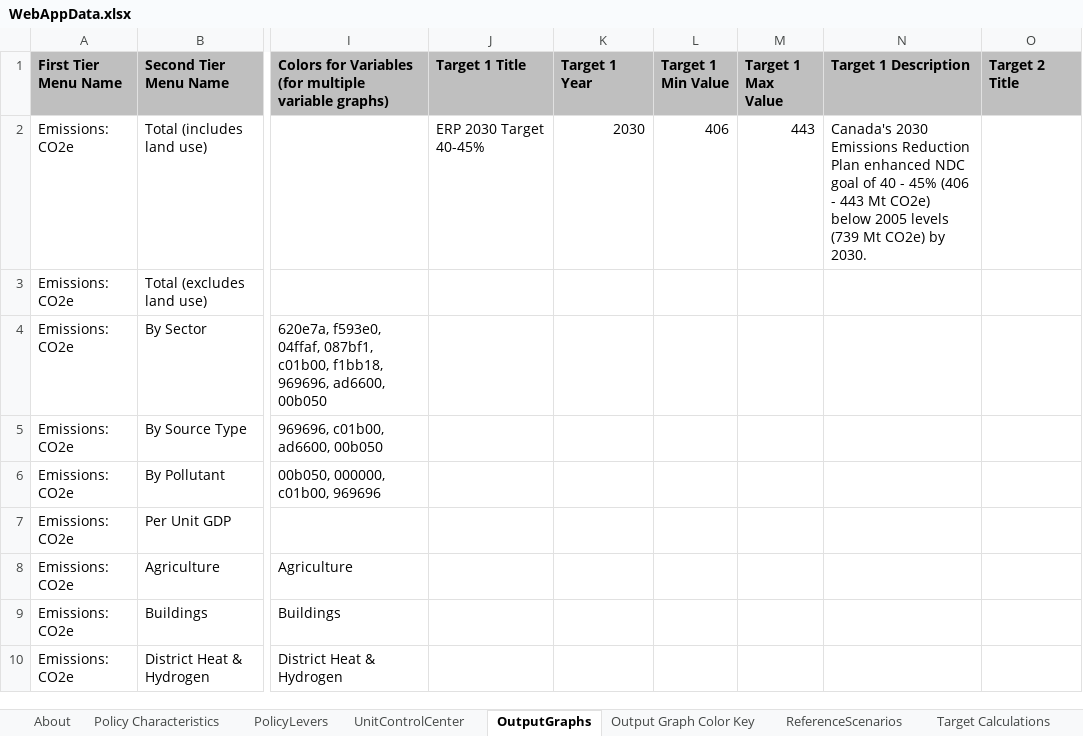
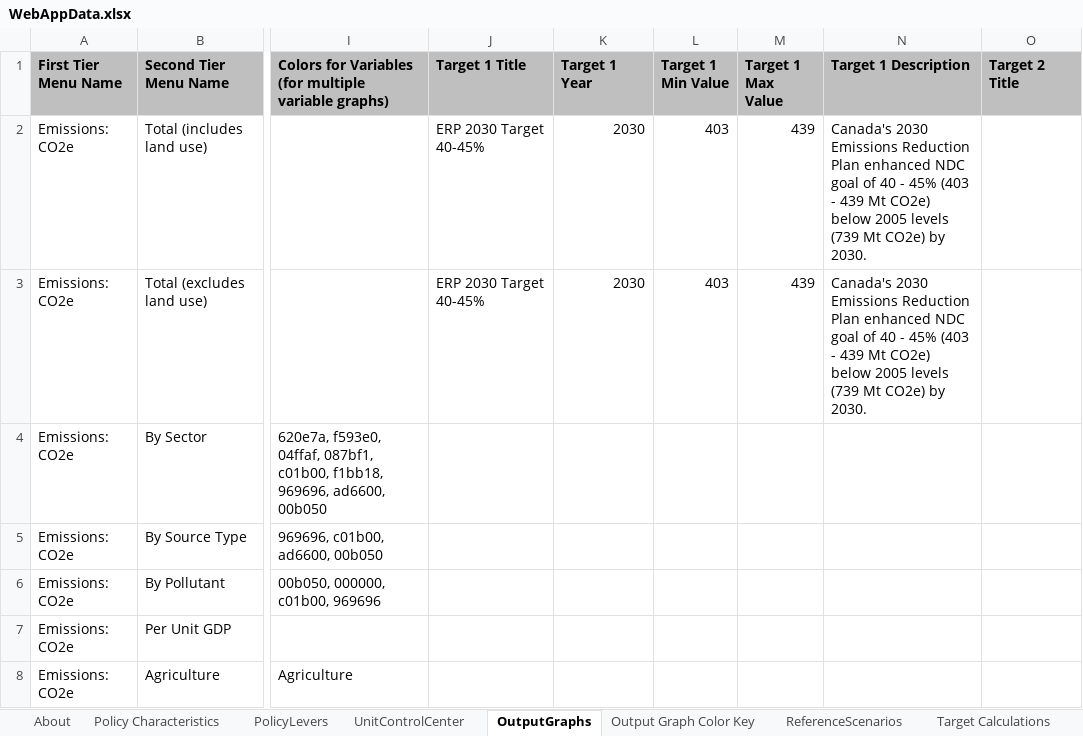
Before and after one commit to EnergyInnovation/eps-canada, an Excel workbook: WebAppData.xlsx, sheet OutputGraphs, drawn as a sheet; only a part is shown, gaps mark what is left out; the shorter side is filled out with more unchanged rows; values as stored, in another font and other column widths than the file's, no borders; conditional formats and table styles not drawn; the diff names each change by its address in the sheet, - before the commit and + after, or states it on an @@ line.

Commit message:
updated webapp

```diff
--- a/WebAppData.xlsx (sheet OutputGraphs)
+++ b/WebAppData.xlsx (sheet OutputGraphs)
-L2 (Target 1 Min Value): 406
+L2 (Target 1 Min Value): 403
-M2 (Target 1 Max Value): 443
+M2 (Target 1 Max Value): 439
-N2 (Target 1 Description): …- 45% (406 - 443 Mt CO2e)…
+N2 (Target 1 Description): …- 45% (403 - 439 Mt CO2e)…
-J3 (Target 1 Title): (empty)
+J3 (Target 1 Title): ERP 2030 Target 40-45%
-K3 (Target 1 Year): (empty)
+K3 (Target 1 Year): 2030
-L3 (Target 1 Min Value): (empty)
+L3 (Target 1 Min Value): 403
-M3 (Target 1 Max Value): (empty)
+M3 (Target 1 Max Value): 439
-N3 (Target 1 Description): (empty)
+N3 (Target 1 Description): Canada's 2030 Emissions Reduction Plan enhanced NDC goal of 40 - 45% (403 - 439 Mt CO2e) below 2005 levels (739 Mt CO2e) by 2030.
```
